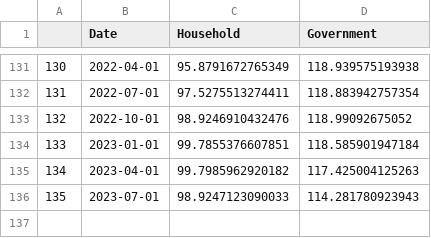
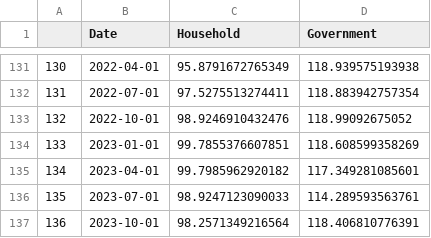
Before and after one commit to Dabra56/Economic_Dashboard, a CSV file: data/debt.csv, drawn as a sheet; only a part is shown, gaps mark what is left out.

Commit message:
New Executive Order signed - data updated!

```diff
--- a/data/debt.csv
+++ b/data/debt.csv
@@ -133,4 +133,5 @@
 "132",2022-10-01,98.9246910432476,118.99092675052
-"133",2023-01-01,99.7855376607851,118.585901947184
-"134",2023-04-01,99.7985962920182,117.425004125263
-"135",2023-07-01,98.9247123090033,114.281780923943
+"133",2023-01-01,99.7855376607851,118.608599358269
+"134",2023-04-01,99.7985962920182,117.349281085601
+"135",2023-07-01,98.9247123090033,114.289593563761
+"136",2023-10-01,98.2571349216564,118.406810776391
```
Also changed, not shown: data/canada_table.csv, data/fr_canada_table.csv.
